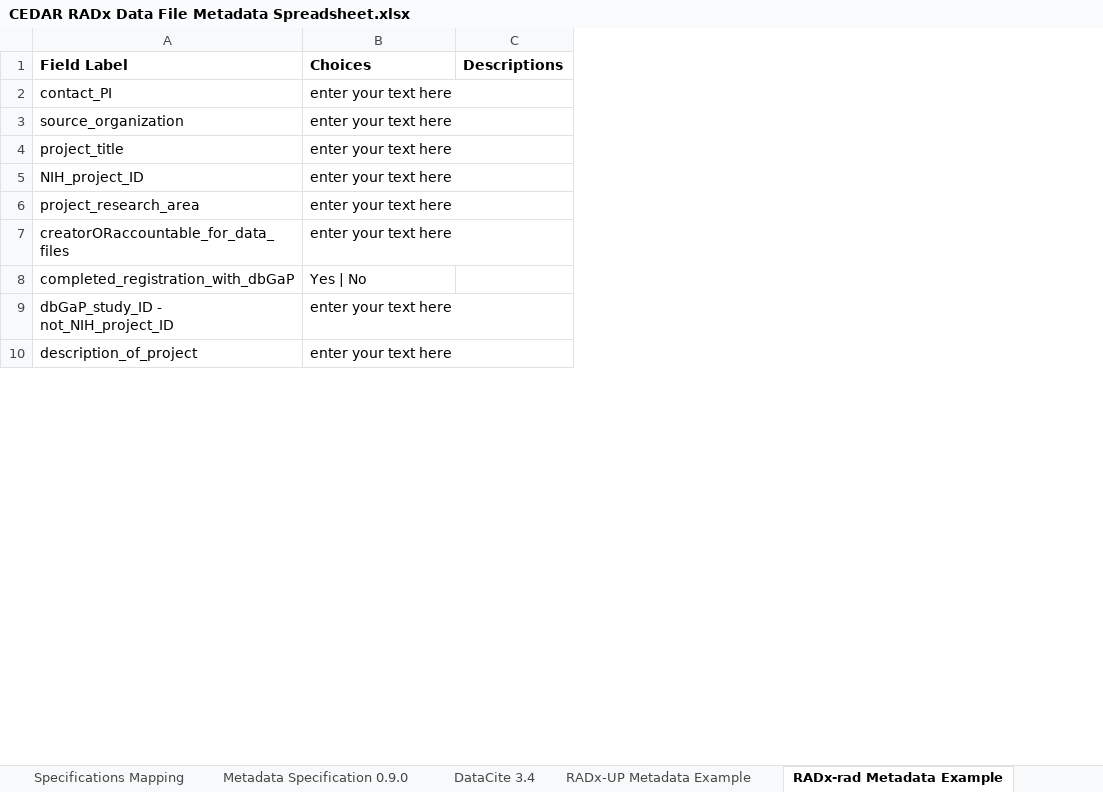
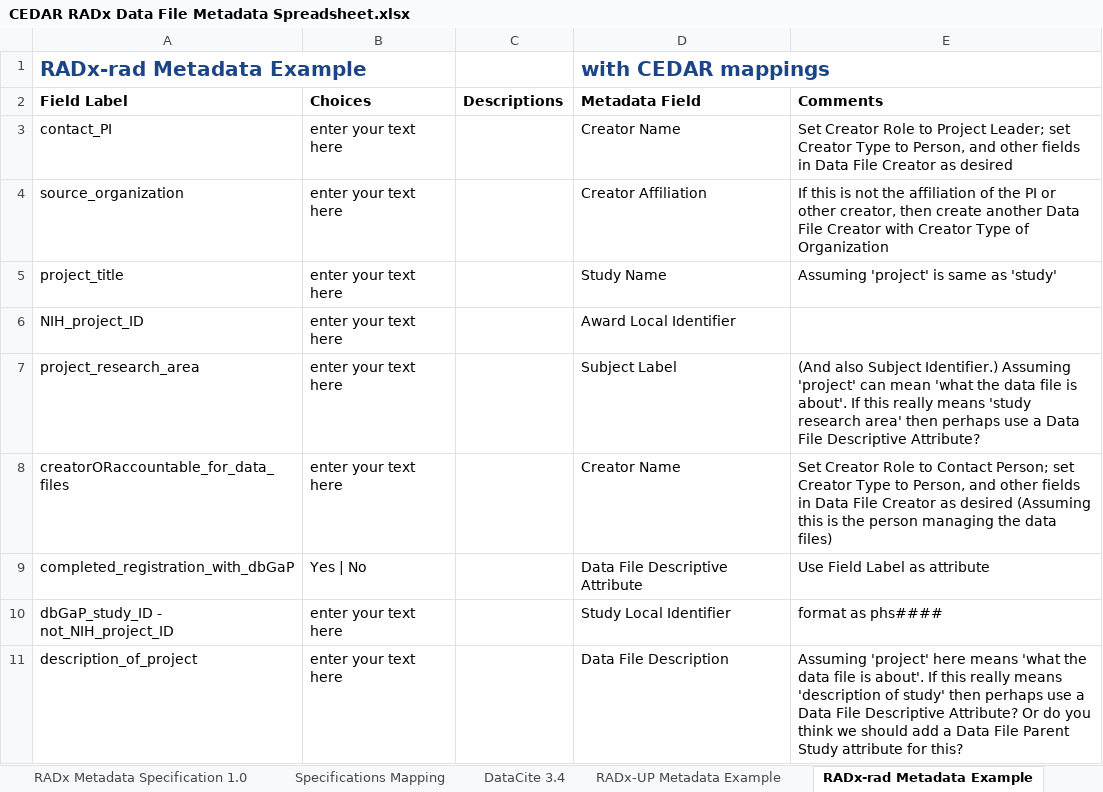
Before and after one commit to RADx/metadata-specification, an Excel workbook: metadata-specifications/CEDAR RADx Data File Metadata Spreadsheet.xlsx, sheet RADx-rad Metadata Example, drawn as a sheet; only a part is shown; values as stored, in another font and other column widths than the file's, no borders; charts and pictures not drawn; addresses are those after the commit; the diff names each change by its address in the sheet, - before the commit and + after, or states it on an @@ line.

```diff
--- a/metadata-specifications/CEDAR RADx Data File Metadata Spreadsheet.xlsx (sheet RADx-rad Metadata Example)
+++ b/metadata-specifications/CEDAR RADx Data File Metadata Spreadsheet.xlsx (sheet RADx-rad Metadata Example)
+sheet tab: RADx Metadata Specification 1.0
+column D (Metadata Field), rows 3-11: Creator Name | Creator Affiliation | Study Name | Award Local Identifier | Subject Label | Creator Name | Data File Descriptive Attribute | Study Local Identifier | Data File Description
+column E (Comments), rows 3-11: Set Creator Role to Project Leader; set Creator Type to Person, and other fields in Data File Creator as desired | If this is not the affiliation of the PI or other creator, then create another Data File Creator with Creator Type of Organization | Assuming 'project' is same as 'study' |  | (And also Subject Identifier.) Assuming 'project' can mean 'what the data file is about'. If this really means 'study research area' then perhaps use a Data File Descriptive Attribute? | Set Creator Role to Contact Person; set Creator Type to Person, and other fields in Data File Creator as desired (Assuming this is the person managing the data files) | Use Field Label as attribute | format as phs#### | Assuming 'project' here means 'what the data file is about'. If this really means 'description of study' then perhaps use a Data File Descriptive Attribute? Or do you think we should add a Data File Parent Study attribute for this?
+row 1: RADx-rad Metadata Example |  |  | with CEDAR mappings
```
Also changed, not shown: sheet Metadata Specification 0.9.0, sheet Introduction & Key, other sheet tabs, charts or pictures, 2 other files.
